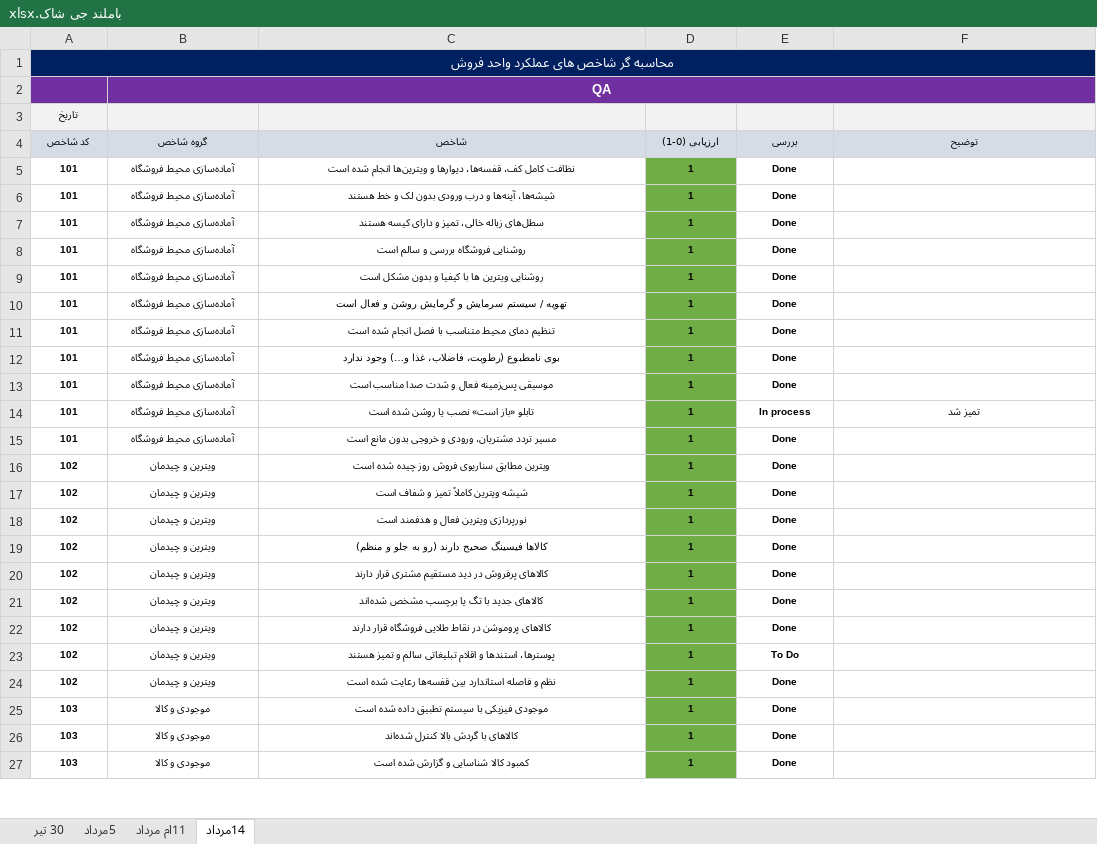
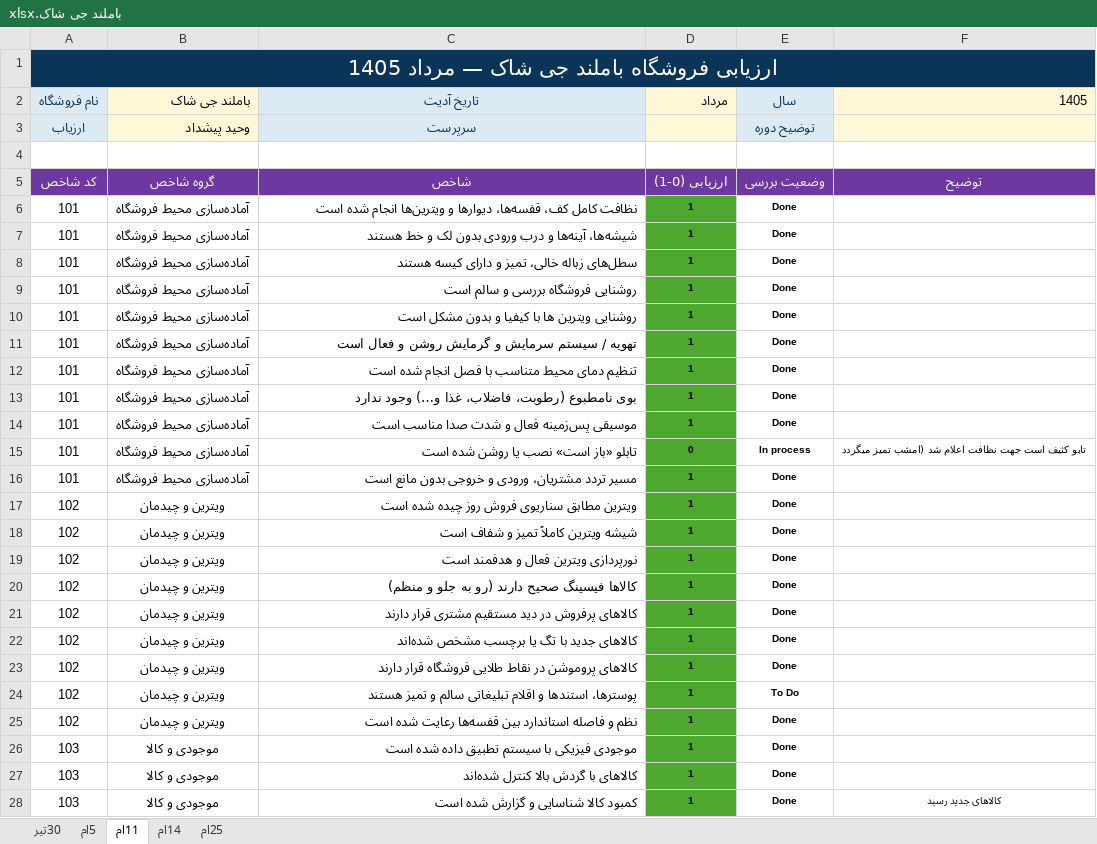
Before and after one commit to positron-bi/kpi-shop-dashboard, an Excel workbook: data/باملند جی شاک.xlsx, sheet 11ام, drawn as a sheet; only a part is shown; values as stored, in another font and other column widths than the file's, no borders; conditional formats not drawn; removed rows and columns are numbered as before the commit, all else as after; the diff covers the shown part only; the diff names each change by its address in the sheet, - before the commit and + after, or states it on an @@ line.

```diff
--- a/data/باملند جی شاک.xlsx (sheet 11ام)
+++ b/data/باملند جی شاک.xlsx (sheet 11ام)
-sheet tab: 30 تیر
+sheet tab: 30تیر
-sheet tab: 5مرداد
+sheet tab: 5ام
-sheet tab: 11ام مرداد
+sheet tab: 14ام
-sheet tab: 14مرداد
+sheet tab: 11ام
+sheet tab: 25ام
@@ sheet tab order changed: 30تیر | 5ام | 11ام | 14ام | 25ام @@
-A1: محاسبه گر شاخص های عملکرد واحد فروش
+A1: ارزیابی فروشگاه باملند جی شاک — مرداد 1405
@@ A1 text size: larger @@
-row 2:  | QA
+row 2: نام فروشگاه | باملند جی شاک | تاریخ آدیت | مرداد | سال | 1405
+row 3: ارزیاب | وحید پیشداد | سرپرست |  | توضیح دوره
-A4: تاریخ
+A4: (empty)
-A4:F4 fill: #F2F2F2
+A4:F4 fill: none
@@ A5:F5 text size: larger, fill: #D6DCE5 → #6D38A0, text colour: black → #FFFFFF @@
-E5: بررسی
+E5: وضعیت بررسی
-A6:C28 bold: on
+A6:C28 bold: off, text size: larger
-C6:C28 alignment: center
+C6:C28 alignment: right
-D6:D28 fill: #70AD47
+D6:D28 fill: #4EA72E
-D15: 1
+D15: 0
-F15: تمیز شد
+F15: تابو کثیف است جهت نظافت اعلام شد (امشب تمیز میگردد
-F28: (empty)
+F28: کالاهای جدید رسید
```
Also changed, not shown: 3 added rows, 5 edited cells, cell formats and merged cells elsewhere in this sheet, sheet 14ام, sheet 5ام, sheet 30تیر, formulas that keep their value, data/سیوان.xlsx, data/شیراز.xlsx, 7 other files.
